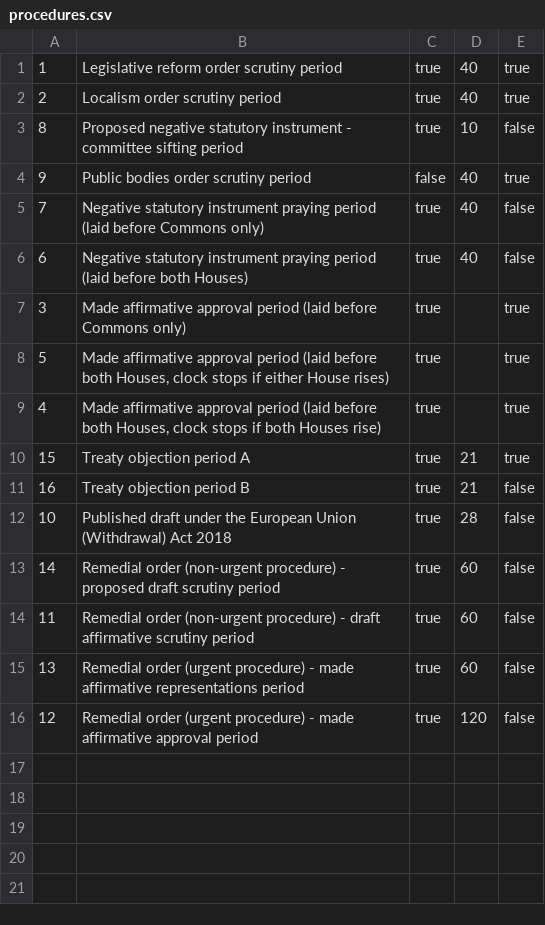
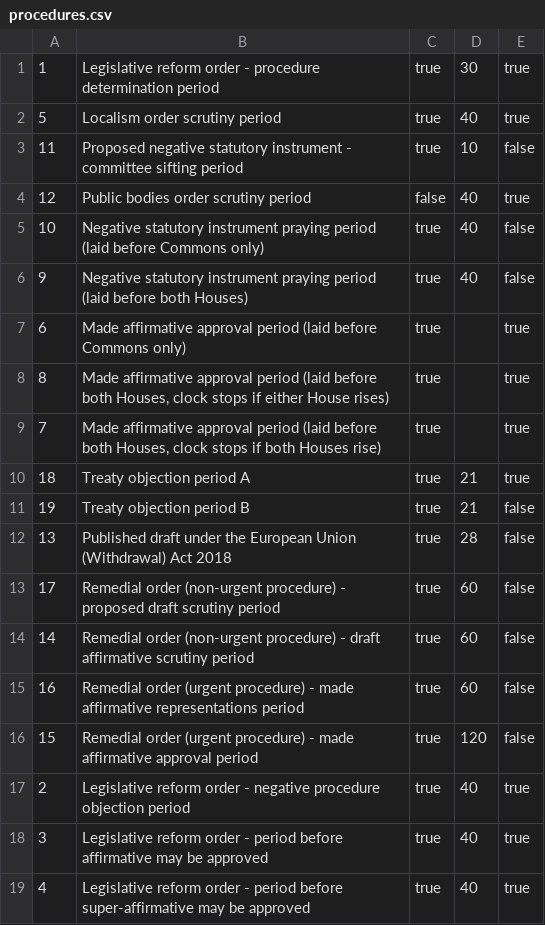
Before and after one commit to ukparliament/egg-timer, a CSV file: db/data/procedures.csv, drawn as a sheet.

Commit message:
added all 4 lro procedure clocks

```diff
--- a/db/data/procedures.csv
+++ b/db/data/procedures.csv
@@ -1,16 +1,19 @@
-1,Legislative reform order scrutiny period,true,40,true
-2,Localism order scrutiny period,true,40,true
-8,Proposed negative statutory instrument - committee sifting period,true,10,false
-9,Public bodies order scrutiny period,false,40,true
-7,Negative statutory instrument praying period (laid before Commons only),true,40,false
-6,Negative statutory instrument praying period (laid before both Houses),true,40,false
-3,Made affirmative approval period (laid before Commons only),true,,true
-5,"Made affirmative approval period (laid before both Houses, clock stops if either House rises)",true,,true
-4,"Made affirmative approval period (laid before both Houses, clock stops if both Houses rise)",true,,true
-15,Treaty objection period A,true,21,true
-16,Treaty objection period B,true,21,false
-10,Published draft under the European Union (Withdrawal) Act 2018 ,true,28,false
-14,Remedial order (non-urgent procedure) - proposed draft scrutiny period,true,60,false
-11,Remedial order (non-urgent procedure) - draft affirmative scrutiny period,true,60,false
-13,Remedial order (urgent procedure) - made affirmative representations period,true,60,false
-12,Remedial order (urgent procedure) - made affirmative approval period,true,120,false
+1,Legislative reform order - procedure determination period,true,30,true
+5,Localism order scrutiny period,true,40,true
+11,Proposed negative statutory instrument - committee sifting period,true,10,false
+12,Public bodies order scrutiny period,false,40,true
+10,Negative statutory instrument praying period (laid before Commons only),true,40,false
+9,Negative statutory instrument praying period (laid before both Houses),true,40,false
+6,Made affirmative approval period (laid before Commons only),true,,true
+8,"Made affirmative approval period (laid before both Houses, clock stops if either House rises)",true,,true
+7,"Made affirmative approval period (laid before both Houses, clock stops if both Houses rise)",true,,true
+18,Treaty objection period A,true,21,true
+19,Treaty objection period B,true,21,false
+13,Published draft under the European Union (Withdrawal) Act 2018 ,true,28,false
+17,Remedial order (non-urgent procedure) - proposed draft scrutiny period,true,60,false
+14,Remedial order (non-urgent procedure) - draft affirmative scrutiny period,true,60,false
+16,Remedial order (urgent procedure) - made affirmative representations period,true,60,false
+15,Remedial order (urgent procedure) - made affirmative approval period,true,120,false
+2,Legislative reform order - negative procedure objection period,true,40,true
+3,Legislative reform order - period before affirmative may be approved,true,40,true
+4,Legislative reform order - period before super-affirmative may be approved,true,40,true
```
